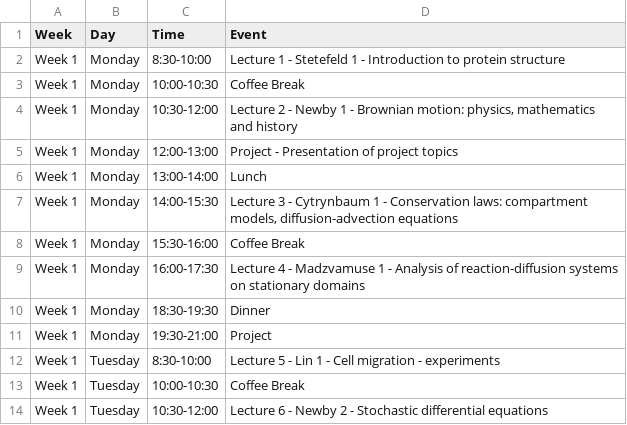
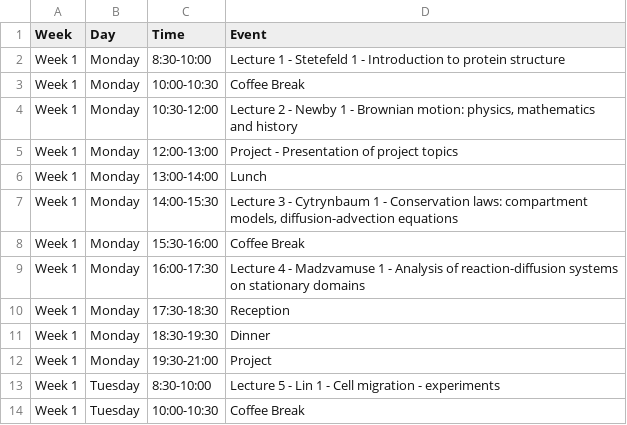
Before and after one commit to julien-arino/3MC-PIMS-ICMS-Winnipeg-2025, a CSV file: _data/schedule-line.csv, drawn as a sheet; only a part is shown; the shorter side is filled out with more unchanged rows.

Commit message:
Update schedule-line.csv

```diff
--- a/_data/schedule-line.csv
+++ b/_data/schedule-line.csv
@@ -9,2 +9,3 @@ Week 1,Monday,15:30-16:00,Coffee Break
 Week 1,Monday,16:00-17:30,Lecture 4 - Madzvamuse 1 - Analysis of reaction-diffusion systems on stationary domains
+Week 1,Monday,17:30-18:30,Reception
 Week 1,Monday,18:30-19:30,Dinner
```
